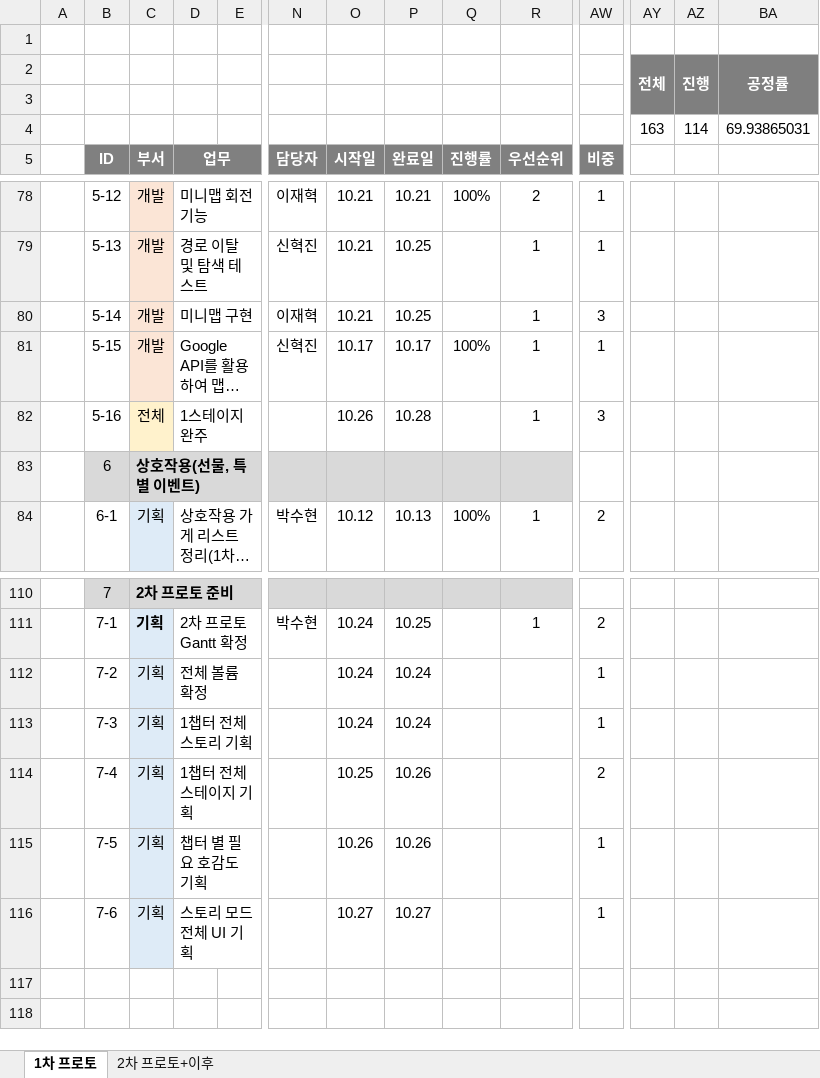
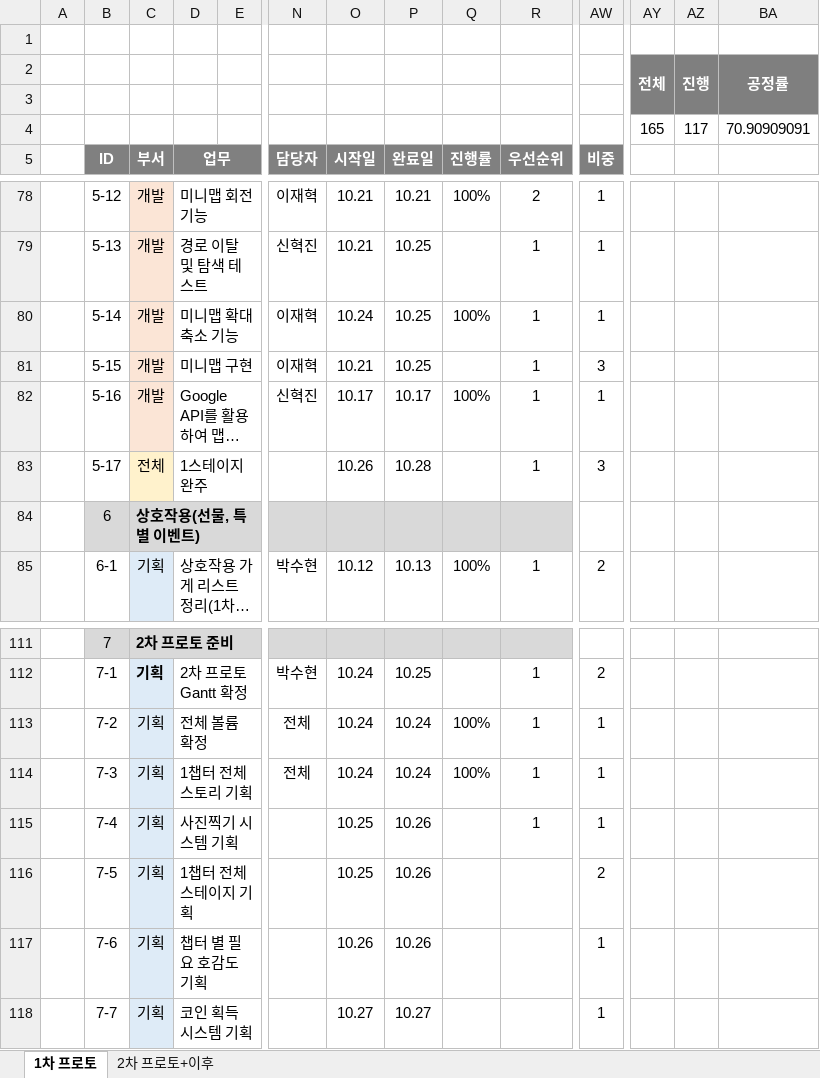
Before and after one commit to Kjaeseong/RocketTeamDocu, an Excel workbook: 01.일정관리/221015_WBS&Gantt_V220.xlsx, sheet 1차 프로토, drawn as a sheet; only a part is shown, gaps mark what is left out; long unchanged cells end in …; values as stored, in another font and other column widths than the file's, no borders; charts and pictures not drawn; removed rows and columns are numbered as before the commit, all else as after; rows hold the shown columns only; the diff names each change by its address in the sheet, - before the commit and + after, or states it on an @@ line.

```diff
--- a/01.일정관리/221015_WBS&Gantt_V220.xlsx (sheet 1차 프로토)
+++ b/01.일정관리/221015_WBS&Gantt_V220.xlsx (sheet 1차 프로토)
-row 4:  |  |  |  |  |  |  |  |  |  |  | 163 | 114 | 69.93865031
+row 4:  |  |  |  |  |  |  |  |  |  |  | 165 | 117 | 70.90909091
+row 80:  | 5-14 | 개발 | 미니맵 확대 축소 기능 |  | 이재혁 | 10.24 | 10.25 | 100% | 1 | 1
-B81 (ID): 5-14
+B81 (ID): 5-15
-B82 (ID): 5-15
+B82 (ID): 5-16
-B83 (ID): 5-16
+B83 (ID): 5-17
-N113:N114 (담당자): (empty)
+N113:N114 (담당자): 전체
-Q113:Q114 (진행률): (empty)
+Q113:Q114 (진행률): 100%
-R113:R114 (우선순위): (empty)
+R113:R114 (우선순위): 1
+row 115:  | 7-4 | 기획 | 사진찍기 시스템 기획 |  |  | 10.25 | 10.26 |  | 1 | 1
-B116 (ID): 7-4
+B116 (ID): 7-5
-B117 (ID): 7-5
+B117 (ID): 7-6
-B118 (ID): 7-6
+B118 (ID): 7-7
-D118 (업무): 스토리 모드 전체 UI 기획
+D118 (업무): 코인 획득 시스템 기획
```
Also changed, not shown: sheet 2차 프로토+이후, charts or pictures, 01.일정관리/221011_VPS 1팀 마일스톤_V120.xlsx.
